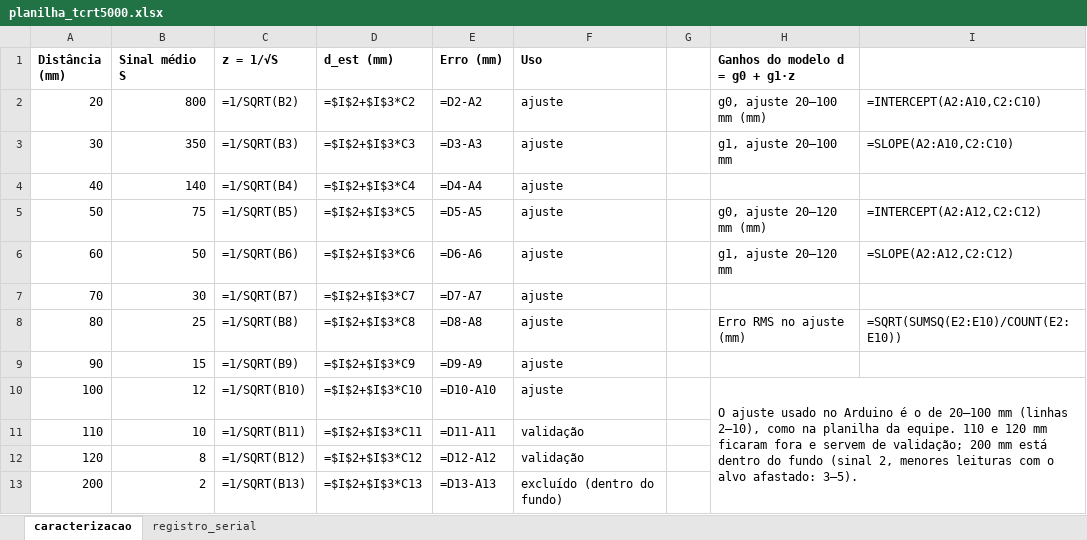
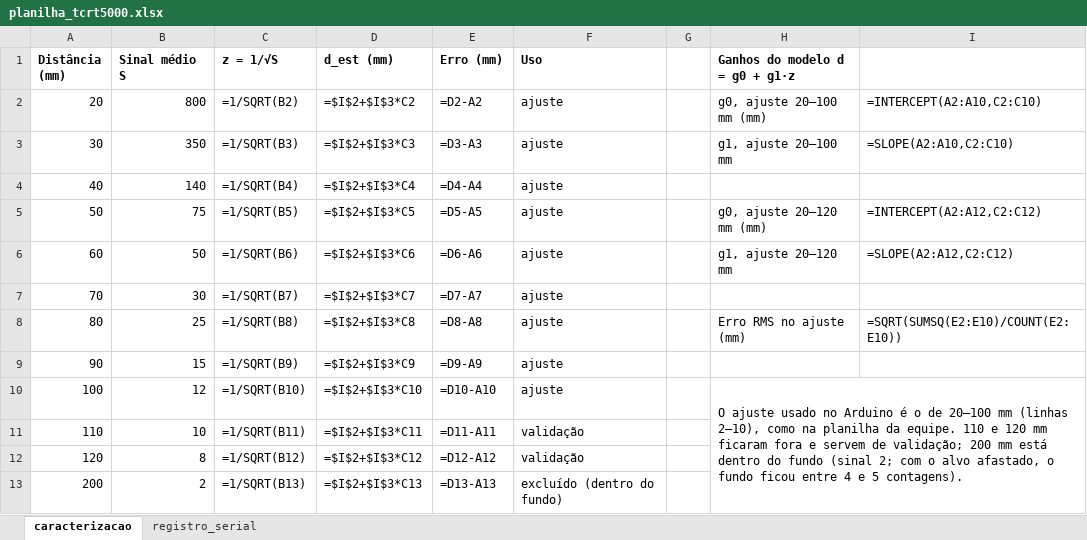
Before and after one commit to ARRETdaniel/26-2_projeto-sistemas-roboticos, an Excel workbook: rExtra_infravermelho/dados/planilha_tcrt5000.xlsx, sheet caracterizacao, drawn as a sheet; values as stored, in another font and other column widths than the file's, no borders; formulas without a stored value are shown as written; the diff names each change by its address in the sheet, - before the commit and + after, or states it on an @@ line.

```diff
--- a/rExtra_infravermelho/dados/planilha_tcrt5000.xlsx (sheet caracterizacao)
+++ b/rExtra_infravermelho/dados/planilha_tcrt5000.xlsx (sheet caracterizacao)
-H10 (Ganhos do modelo d = g0 + g1·z): …fundo (sinal 2, menores leituras com o alvo afastado: 3–5).
+H10 (Ganhos do modelo d = g0 + g1·z): …fundo (sinal 2; com o alvo afastado, o fundo ficou entre 4 e 5 contagens).
```
Also changed, not shown: 3 other files.
